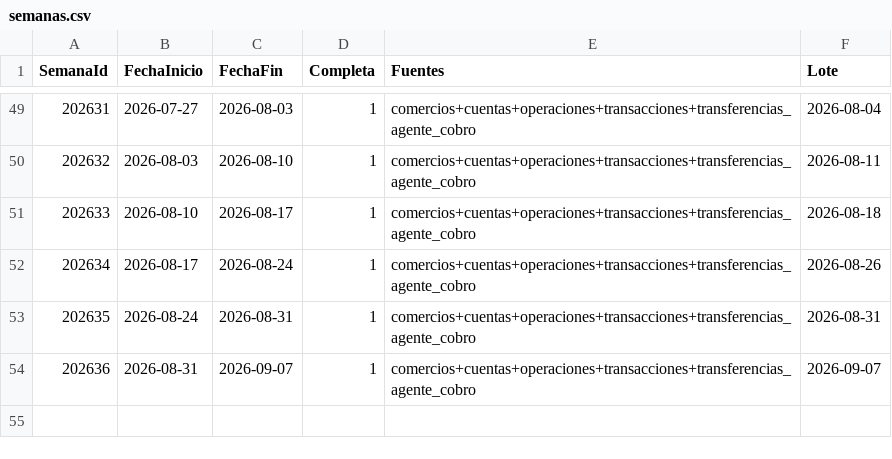
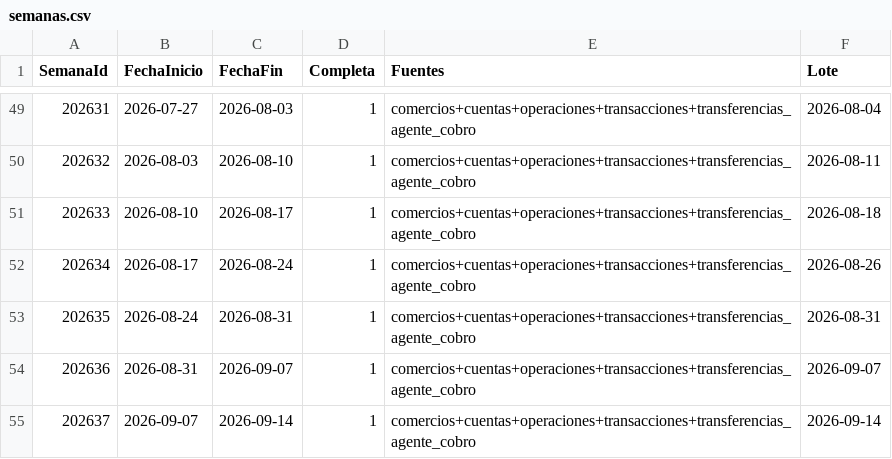
Before and after one commit to pagomesbind/cerebro-producto-core, a CSV file: wiki/3_recursos/datos/datos_metricas_semanales/semanas.csv, drawn as a sheet; only a part is shown, gaps mark what is left out.

```diff
--- a/wiki/3_recursos/datos/datos_metricas_semanales/semanas.csv
+++ b/wiki/3_recursos/datos/datos_metricas_semanales/semanas.csv
@@ -54 +54,2 @@ SemanaId;FechaInicio;FechaFin;Completa;Fuentes;Lote
 202636;2026-08-31;2026-09-07;1;comercios+cuentas+operaciones+transacciones+transferencias_agente_cobro;2026-09-07
+202637;2026-09-07;2026-09-14;1;comercios+cuentas+operaciones+transacciones+transferencias_agente_cobro;2026-09-14
```
Also changed, not shown: wiki/3_recursos/datos/datos_metricas_semanales/dim_collectors.csv, wiki/3_recursos/datos/datos_metricas_semanales/dim_entidades.csv, 17 other files.
